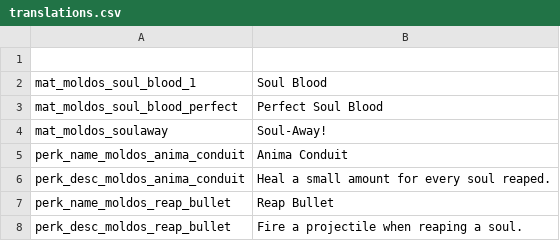
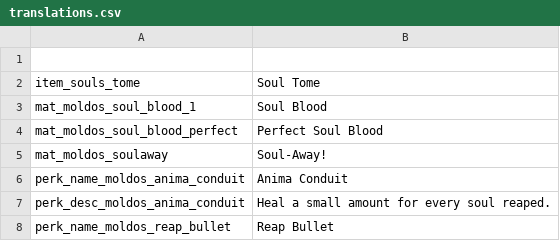
Before and after one commit to SiriMoel/souls, a CSV file: files/translations.csv, drawn as a sheet; only a part is shown; the shorter side is filled out with more unchanged rows; the diff names each change by its address in the sheet, - before the commit and + after, or states it on an @@ line.

Commit message:
beginnings of tome v2 + some rearranging

```diff
--- a/files/translations.csv
+++ b/files/translations.csv
+row 2: item_souls_tome | Soul Tome
```
Also changed, not shown: 17 other files.
